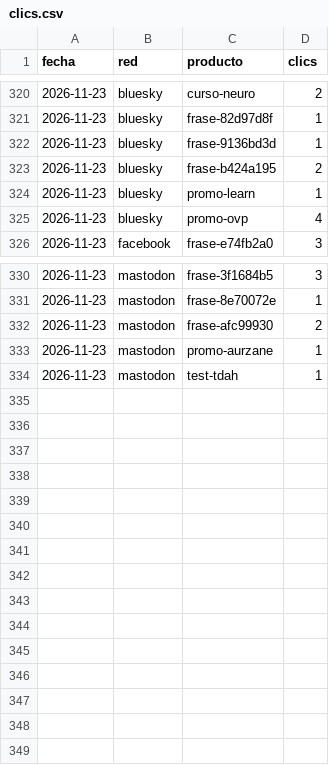
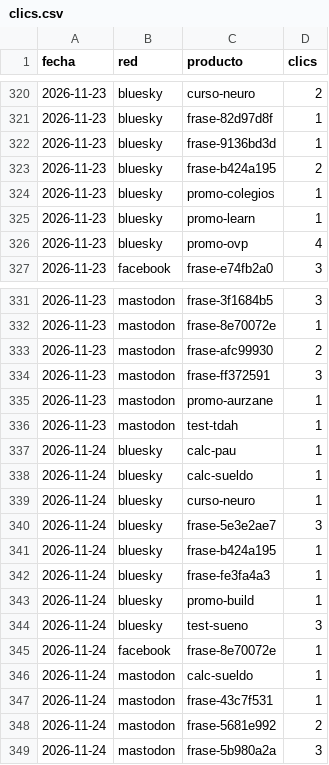
Before and after one commit to aurzane08-coder/aurzane-biblioteca-tareas, a CSV file: marketing/clics.csv, drawn as a sheet; only a part is shown, gaps mark what is left out; the diff names each change by its address in the sheet, - before the commit and + after, or states it on an @@ line.

Commit message:
marketing: planificar 2026-11-24

```diff
--- a/marketing/clics.csv
+++ b/marketing/clics.csv
+row 324: 2026-11-23 | bluesky | promo-colegios | 1
+row 334: 2026-11-23 | mastodon | frase-ff372591 | 3
+row 337: 2026-11-24 | bluesky | calc-pau | 1
+row 338: 2026-11-24 | bluesky | calc-sueldo | 1
+row 339: 2026-11-24 | bluesky | curso-neuro | 1
+row 340: 2026-11-24 | bluesky | frase-5e3e2ae7 | 3
+row 341: 2026-11-24 | bluesky | frase-b424a195 | 1
+row 342: 2026-11-24 | bluesky | frase-fe3fa4a3 | 1
+row 343: 2026-11-24 | bluesky | promo-build | 1
+row 344: 2026-11-24 | bluesky | test-sueno | 3
+row 345: 2026-11-24 | facebook | frase-8e70072e | 1
+row 346: 2026-11-24 | mastodon | calc-sueldo | 1
+row 347: 2026-11-24 | mastodon | frase-43c7f531 | 1
+row 348: 2026-11-24 | mastodon | frase-5681e992 | 2
+row 349: 2026-11-24 | mastodon | frase-5b980a2a | 3
```
Also changed, not shown: marketing/registro.csv, 10 other files.
